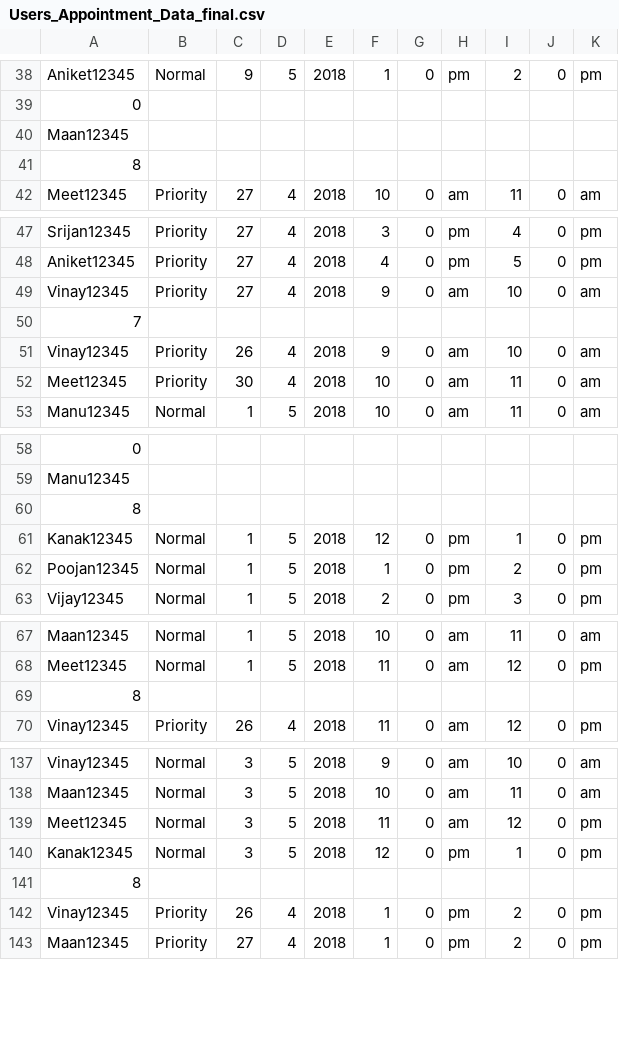
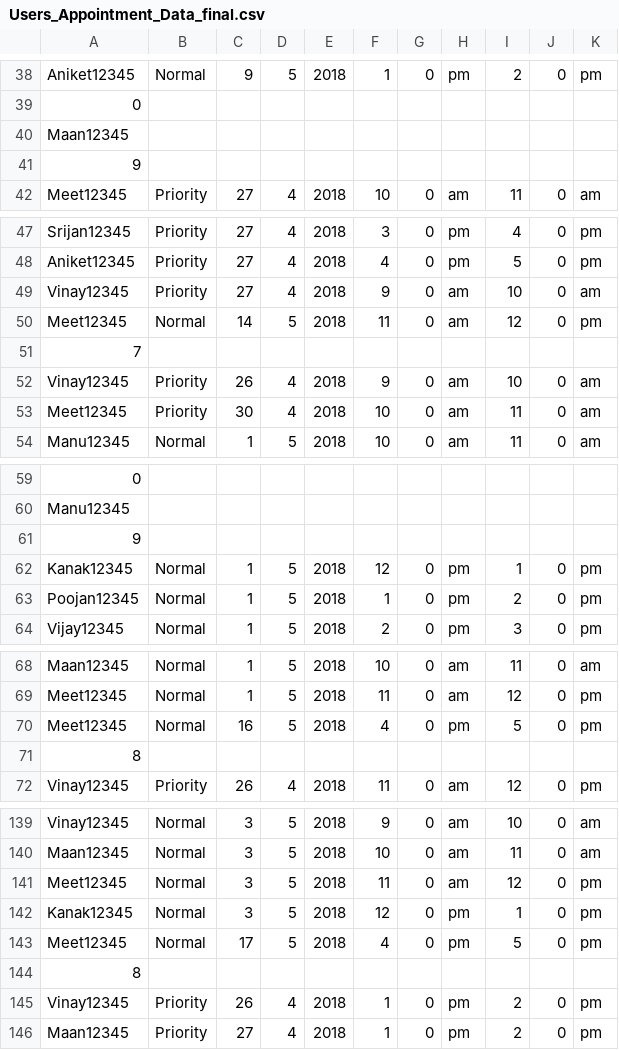
Before and after one commit to manvendrakushwah/CS223_Apr18_14-1, a CSV file: code/Users_Appointment_Data_final.csv, drawn as a sheet; only a part is shown, gaps mark what is left out; removed rows and columns are numbered as before the commit, all else as after; the diff covers the shown part only; the diff names each change by its address in the sheet, - before the commit and + after, or states it on an @@ line.

```diff
--- a/code/Users_Appointment_Data_final.csv
+++ b/code/Users_Appointment_Data_final.csv
-row 41: 8
+row 41: 9
+row 50: Meet12345 | Normal | 14 | 5 | 2018 | 11 | 0 | am | 12 | 0 | pm
-row 60: 8
+row 61: 9
+row 70: Meet12345 | Normal | 16 | 5 | 2018 | 4 | 0 | pm | 5 | 0 | pm
+row 143: Meet12345 | Normal | 17 | 5 | 2018 | 4 | 0 | pm | 5 | 0 | pm
```
Also changed, not shown: 2 added rows, 2 removed rows and 1 edited cell elsewhere in this file, code/Users_Data_final.csv, 16 other files.
